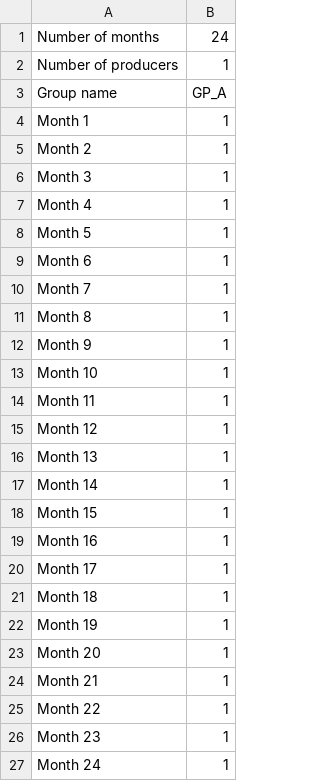
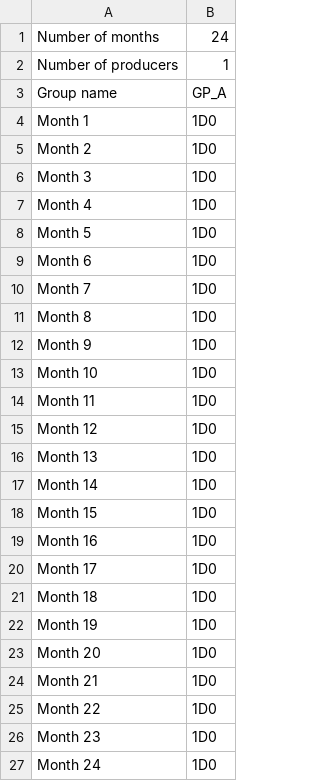
Before and after one commit to sacastiblancob/EWE-F, a CSV file: ecosim1-f/testcases/Lab/Lab_PrimaryProdForce.csv, drawn as a sheet.

```diff
--- a/ecosim1-f/testcases/Lab/Lab_PrimaryProdForce.csv
+++ b/ecosim1-f/testcases/Lab/Lab_PrimaryProdForce.csv
@@ -3,25 +3,25 @@
 "Group name",GP_A
-"Month 1",1
-"Month 2",1
-"Month 3",1
-"Month 4",1
-"Month 5",1
-"Month 6",1
-"Month 7",1
-"Month 8",1
-"Month 9",1
-"Month 10",1
-"Month 11",1
-"Month 12",1
-"Month 13",1
-"Month 14",1
-"Month 15",1
-"Month 16",1
-"Month 17",1
-"Month 18",1
-"Month 19",1
-"Month 20",1
-"Month 21",1
-"Month 22",1
-"Month 23",1
-"Month 24",1
+"Month 1",1D0
+"Month 2",1D0
+"Month 3",1D0
+"Month 4",1D0
+"Month 5",1D0
+"Month 6",1D0
+"Month 7",1D0
+"Month 8",1D0
+"Month 9",1D0
+"Month 10",1D0
+"Month 11",1D0
+"Month 12",1D0
+"Month 13",1D0
+"Month 14",1D0
+"Month 15",1D0
+"Month 16",1D0
+"Month 17",1D0
+"Month 18",1D0
+"Month 19",1D0
+"Month 20",1D0
+"Month 21",1D0
+"Month 22",1D0
+"Month 23",1D0
+"Month 24",1D0
```
Also changed, not shown: ecosim1-f/testcases/Lab/Lab_NutForce.csv, 37 other files.
